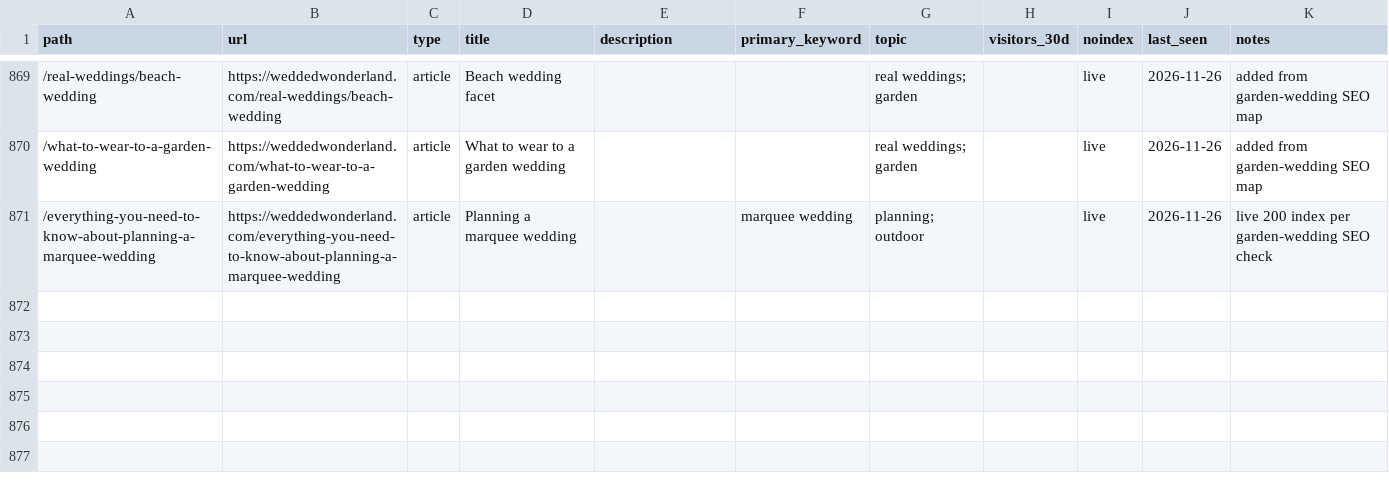
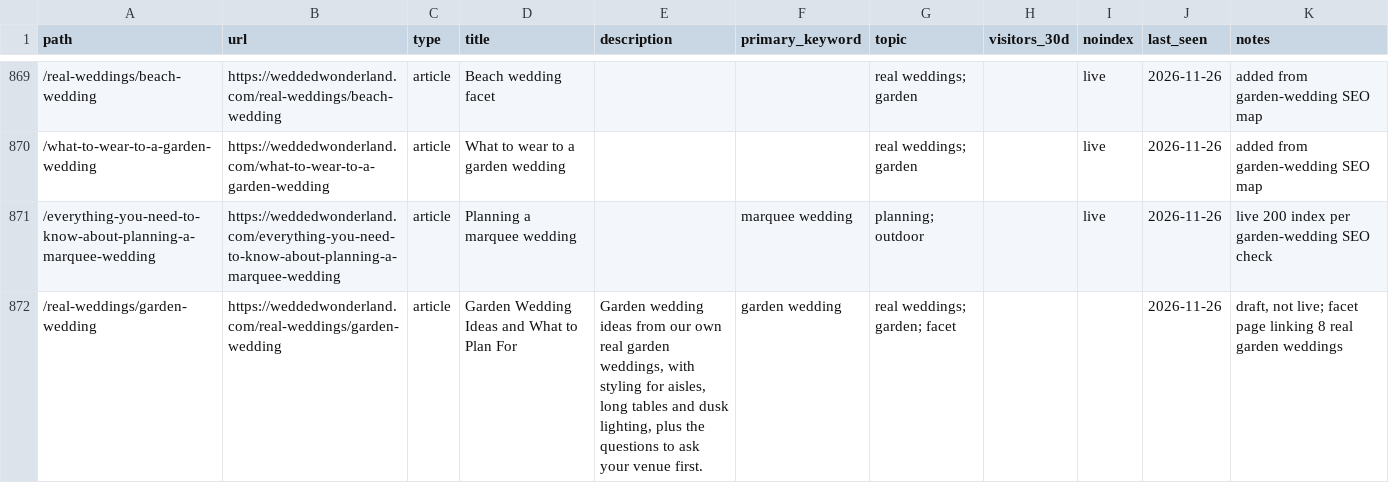
Before and after one commit to christianbraga-cpu/ForWork, a CSV file: content-system/seo/link-map.csv, drawn as a sheet; only a part is shown, gaps mark what is left out; the diff names each change by its address in the sheet, - before the commit and + after, or states it on an @@ line.

```diff
--- a/content-system/seo/link-map.csv
+++ b/content-system/seo/link-map.csv
+row 872: /real-weddings/garden-wedding | https://weddedwonderland.com/real-weddings/garden-wedding | article | Garden Wedding Ideas and What to Plan For | Garden wedding ideas from our own real garden weddings, with styling for aisles, long tables and dusk lighting, plus the questions to ask your venue first. | garden wedding | real weddings; garden; facet |  |  | 2026-11-26 | draft, not live; facet page linking 8 real garden weddings
```
Also changed, not shown: content/calendar.csv, 1 other file.
